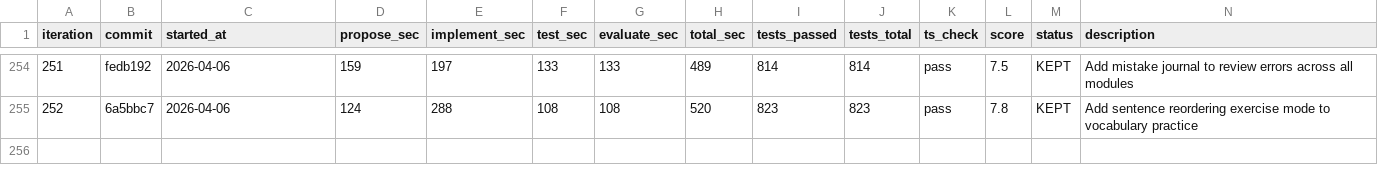
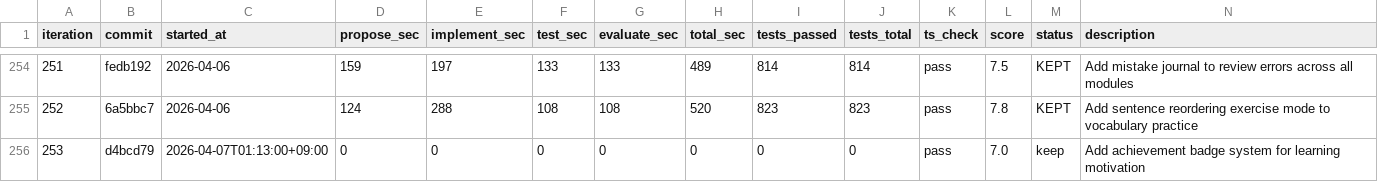
Before and after one commit to shitada/english-app, a TSV file: autoresearch/results.tsv, drawn as a sheet; only a part is shown, gaps mark what is left out.

```diff
--- a/autoresearch/results.tsv
+++ b/autoresearch/results.tsv
@@ -255 +255,2 @@ iteration	commit	started_at	propose_sec	implement_sec	test_sec	evaluate_sec	tota
 252	6a5bbc7	2026-04-06	124	288	108	108	520	823	823	pass	7.8	KEPT	Add sentence reordering exercise mode to vocabulary practice
+253	d4bcd79	2026-04-07T01:13:00+09:00	0	0	0	0	0	0	0	pass	7.0	keep	Add achievement badge system for learning motivation
```
Also changed, not shown: 7 other files.
